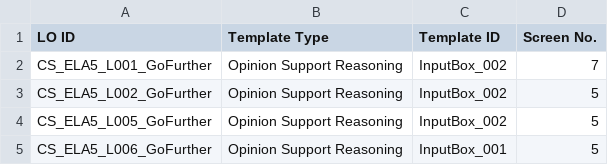
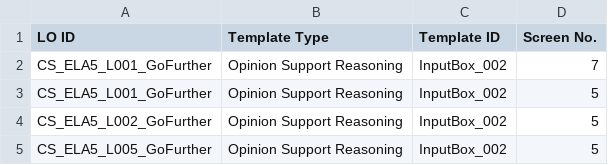
Before and after one commit to krisskad/AlefTransformer, a CSV file: media/ela_template_types.csv, drawn as a sheet; only a part is shown; the shorter side is filled out with more unchanged rows; the diff names each change by its address in the sheet, - before the commit and + after, or states it on an @@ line.

Commit message:
Release Notes: 1. question number fix 2. input box 002 fix by adding entry in file

```diff
--- a/media/ela_template_types.csv
+++ b/media/ela_template_types.csv
+row 3: CS_ELA5_L001_GoFurther | Opinion Support Reasoning | InputBox_002 | 5
```
Also changed, not shown: 2 other files.
